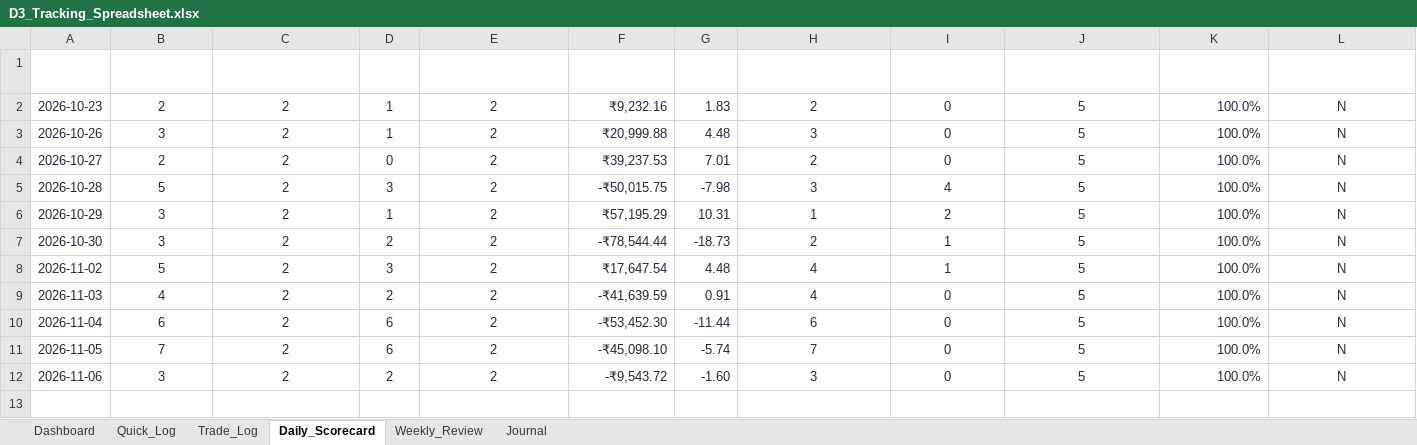
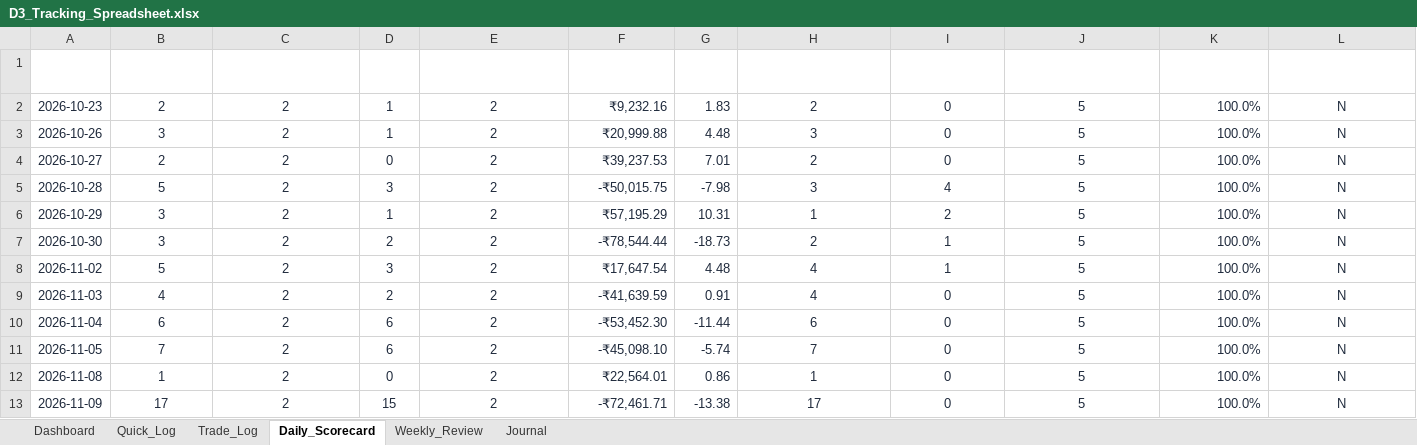
Before and after one commit to trading9429-codes/Trading-Journal, an Excel workbook: deliverables/D3_Tracking_Spreadsheet.xlsx, sheet Daily_Scorecard, drawn as a sheet; only a part is shown; values as stored, in another font and other column widths than the file's, no borders; addresses are those after the commit; rows hold the shown columns only; the diff names each change by its address in the sheet, - before the commit and + after, or states it on an @@ line.

```diff
--- a/deliverables/D3_Tracking_Spreadsheet.xlsx (sheet Daily_Scorecard)
+++ b/deliverables/D3_Tracking_Spreadsheet.xlsx (sheet Daily_Scorecard)
+row 12: 2026-11-08 | 1 | 2 | 0 | 2 | ₹22,564.01 | 0.86 | 1 | 0 | 5 | 100.0% | N
-A13 (Date): 2026-11-06
+A13 (Date): 2026-11-09
-B13 (Trades_Taken): 3
+B13 (Trades_Taken): 17
-D13 (Losses): 2
+D13 (Losses): 15
-F13 (Daily_Net_PnL): -₹9,543.72
+F13 (Daily_Net_PnL): -₹72,461.71
-G13 (Daily_R): -1.60
+G13 (Daily_R): -13.38
-H13 (Checklist_Trades_5of5): 3
+H13 (Checklist_Trades_5of5): 17
```
Also changed, not shown: sheet Trade_Log, sheet Quick_Log, sheet Journal, sheet Dashboard, sheet Weekly_Review, charts or pictures, 4 other files.
